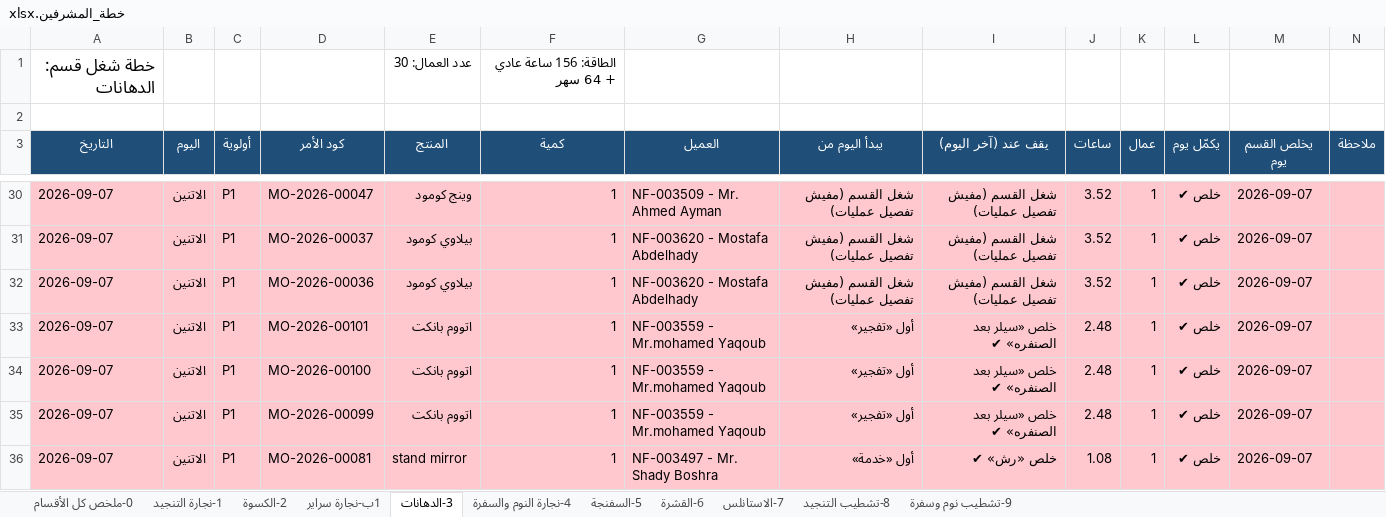
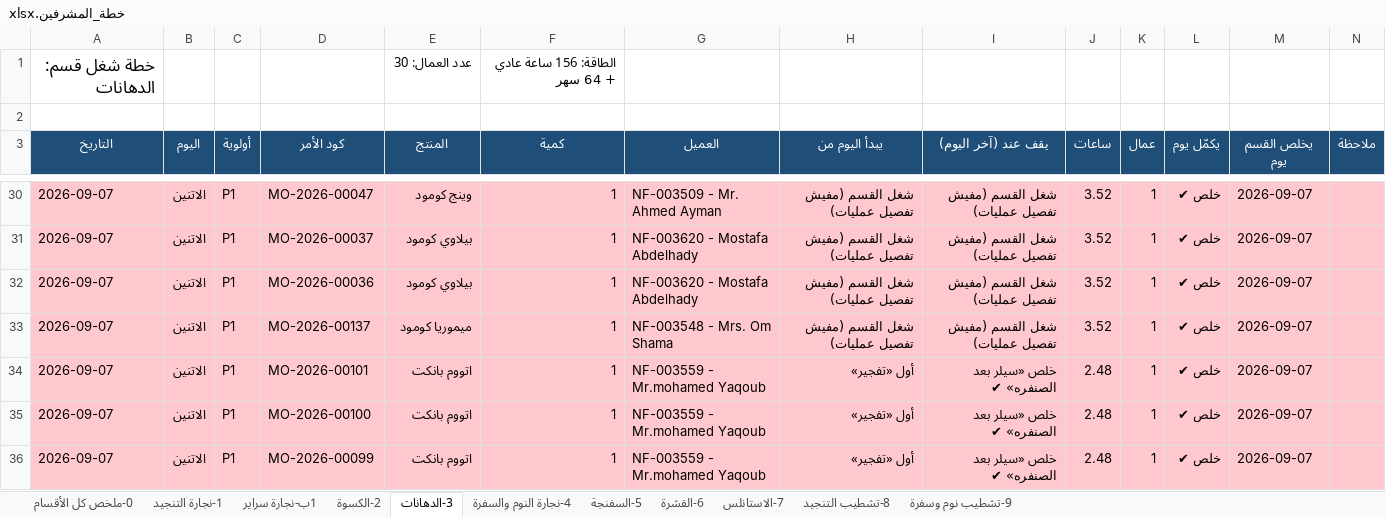
Before and after one commit to furx491/assesment, an Excel workbook: production-plan/خطة_المشرفين.xlsx, sheet 3-الدهانات, drawn as a sheet; only a part is shown, gaps mark what is left out; the shorter side is filled out with more unchanged rows; values as stored, in another font and other column widths than the file's, no borders; the diff covers the shown part only; the diff names each change by its address in the sheet, - before the commit and + after, or states it on an @@ line.

```diff
--- a/production-plan/خطة_المشرفين.xlsx (sheet 3-الدهانات)
+++ b/production-plan/خطة_المشرفين.xlsx (sheet 3-الدهانات)
@@ sheet tab order changed: 0-ملخص كل الأقسام | 1-نجارة التنجيد | 1ب-نجارة سراير | 2-الكسوة | 3-الدهانات | 4-نجارة النوم والسفرة | 5-السفنجة | 6-القشرة | 7-الاستانلس | 8-تشطيب التنجيد | 9-تشطيب نوم وسفرة @@
+row 33: 2026-09-07 | الاتنين | P1 | MO-2026-00137 | ميموريا كومود | 1 | NF-003548 - Mrs. Om Shama | شغل القسم (مفيش تفصيل عمليات) | شغل القسم (مفيش تفصيل عمليات) | 3.52 | 1 | خلص ✔ | 2026-09-07
```
Also changed, not shown: 9 added rows, 9 removed rows and 43 edited cells elsewhere in this sheet, sheet 1-نجارة التنجيد, sheet 2-الكسوة, sheet 5-السفنجة, sheet 8-تشطيب التنجيد, sheet 1ب-نجارة سراير, sheet 4-نجارة النوم والسفرة, 1 more sheet, production-plan/PRODUCTION_PLAN.xlsx, 4 other files.
